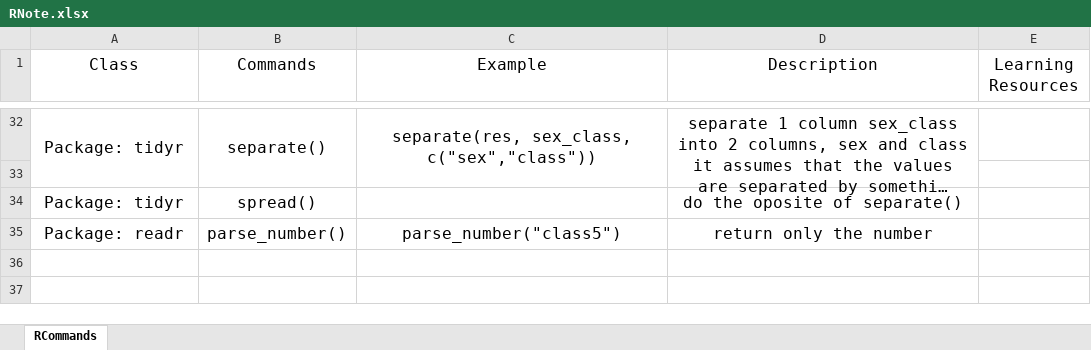
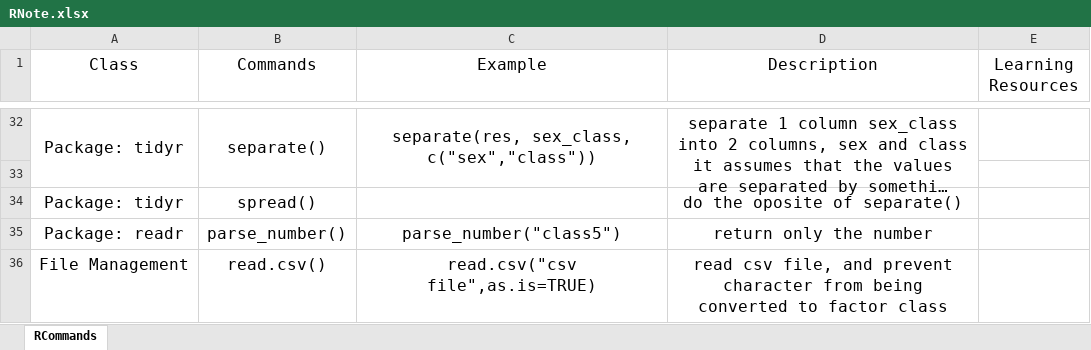
Before and after one commit to YKBKyle/RProgammingNote, an Excel workbook: RNote.xlsx, sheet RCommands, drawn as a sheet; only a part is shown, gaps mark what is left out; long unchanged cells end in …; values as stored, in another font and other column widths than the file's, no borders; the diff names each change by its address in the sheet, - before the commit and + after, or states it on an @@ line.

Commit message:
Update on 20181115.2017by YKBKyle

```diff
--- a/RNote.xlsx (sheet RCommands)
+++ b/RNote.xlsx (sheet RCommands)
+row 36: File Management | read.csv() | read.csv("csv file",as.is=TRUE) | read csv file, and prevent character from being converted to factor class
```
